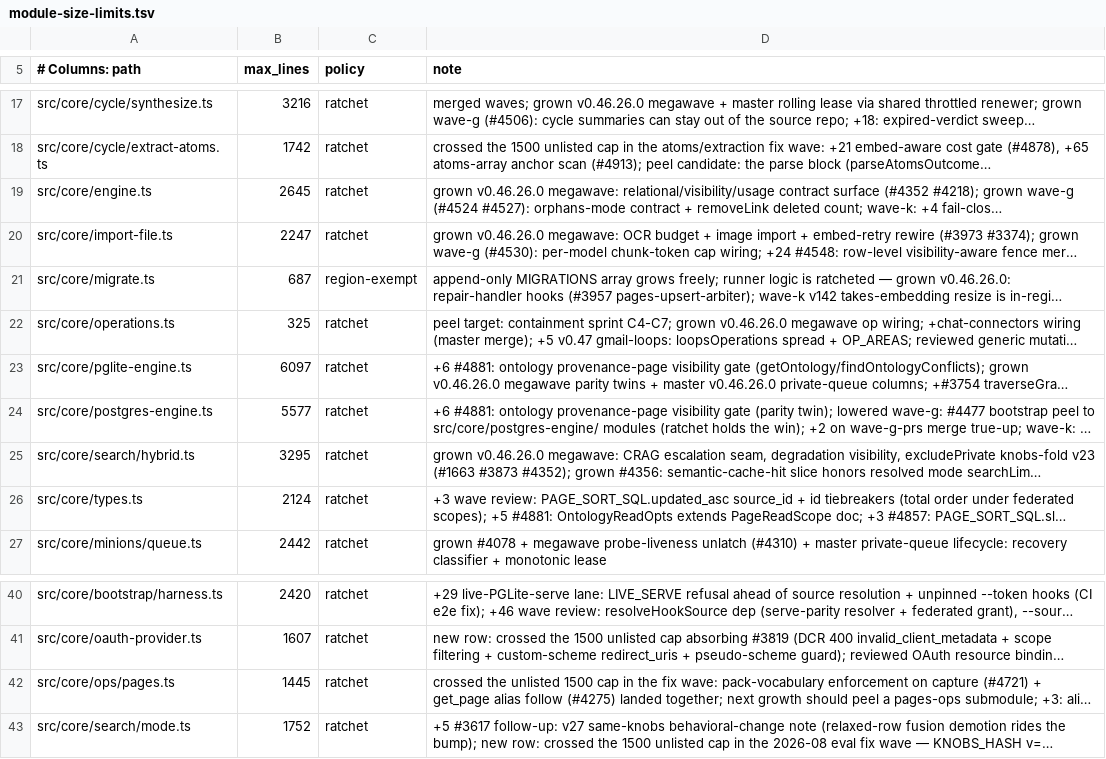
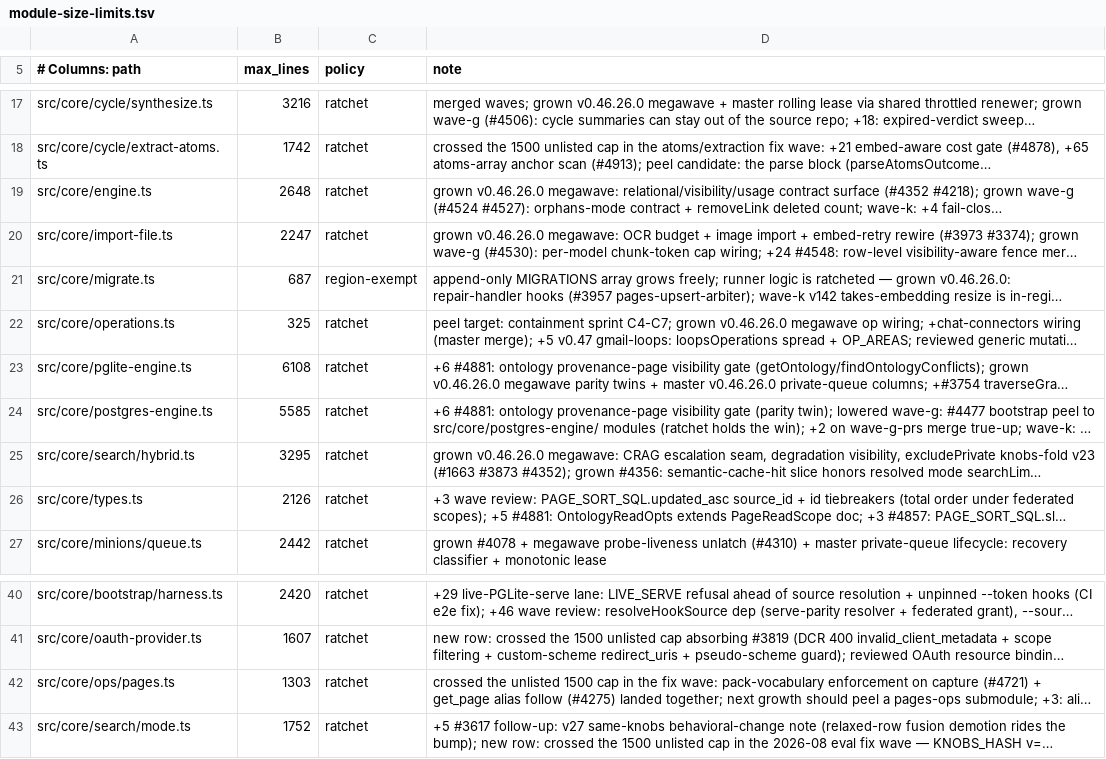
Before and after one commit to Synchromy/cosmic-engine, a TSV file: scripts/module-size-limits.tsv, drawn as a sheet; only a part is shown, gaps mark what is left out; long unchanged cells end in …; the diff names each change by its address in the sheet, - before the commit and + after, or states it on an @@ line.

```diff
--- a/scripts/module-size-limits.tsv
+++ b/scripts/module-size-limits.tsv
-B19 (max_lines): 2645
+B19 (max_lines): 2648
-B23 (max_lines): 6097
+B23 (max_lines): 6108
-B24 (max_lines): 5577
+B24 (max_lines): 5585
-B26 (max_lines): 2124
+B26 (max_lines): 2126
-B42 (max_lines): 1445
+B42 (max_lines): 1303
```
Also changed, not shown: 12 other files.
